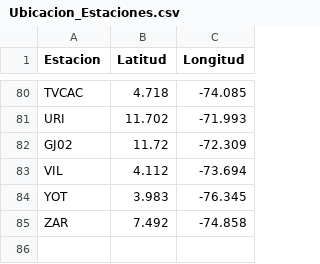
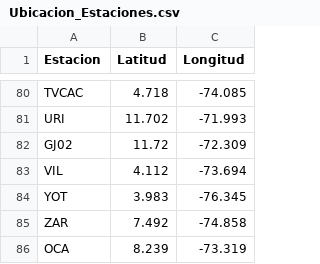
Before and after one commit to CiroGamboa/TelluricoDetect, a CSV file: code/Clustering_Maps/Ubicacion_Estaciones.csv, drawn as a sheet; only a part is shown, gaps mark what is left out; the diff names each change by its address in the sheet, - before the commit and + after, or states it on an @@ line.

```diff
--- a/code/Clustering_Maps/Ubicacion_Estaciones.csv
+++ b/code/Clustering_Maps/Ubicacion_Estaciones.csv
+row 86: OCA | 8.239 | -73.319
```
Also changed, not shown: 4 other files.
